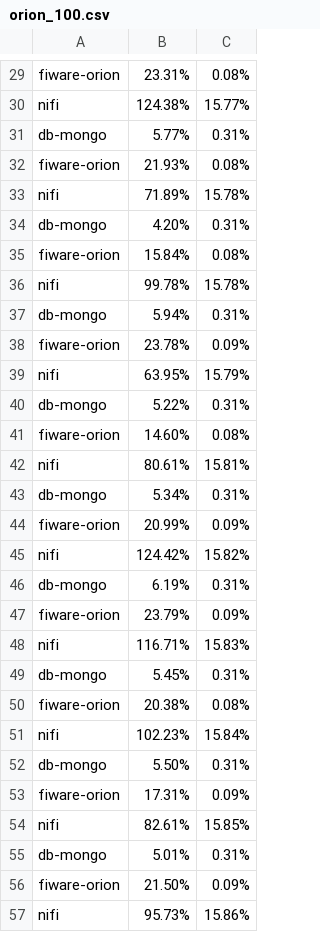
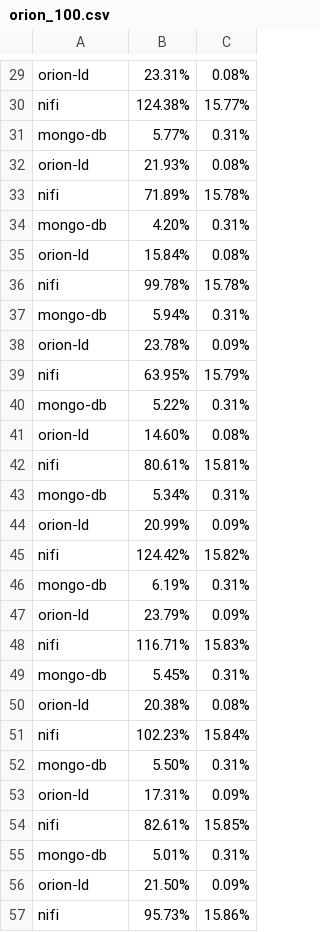
Before and after one commit to giros-dit/cim-prometheus-pipelines, a CSV file: results/cpu_memory/orion/orion_100.csv, drawn as a sheet; only a part is shown, gaps mark what is left out; the diff covers the shown part only; the diff names each change by its address in the sheet, - before the commit and + after, or states it on an @@ line.

```diff
--- a/results/cpu_memory/orion/orion_100.csv
+++ b/results/cpu_memory/orion/orion_100.csv
-A29: fiware-orion
+A29: orion-ld
-A31: db-mongo
+A31: mongo-db
-A32: fiware-orion
+A32: orion-ld
-A34: db-mongo
+A34: mongo-db
-A35: fiware-orion
+A35: orion-ld
-A37: db-mongo
+A37: mongo-db
-A38: fiware-orion
+A38: orion-ld
-A40: db-mongo
+A40: mongo-db
-A41: fiware-orion
+A41: orion-ld
-A43: db-mongo
+A43: mongo-db
-A44: fiware-orion
+A44: orion-ld
-A46: db-mongo
+A46: mongo-db
-A47: fiware-orion
+A47: orion-ld
-A49: db-mongo
+A49: mongo-db
-A50: fiware-orion
+A50: orion-ld
-A52: db-mongo
+A52: mongo-db
-A53: fiware-orion
+A53: orion-ld
-A55: db-mongo
+A55: mongo-db
-A56: fiware-orion
+A56: orion-ld
```
Also changed, not shown: 49 edited cells elsewhere in this file, results/cpu_memory/orion/orion_200.csv, results/cpu_memory/orion/orion_2000.csv, 2 other files.
